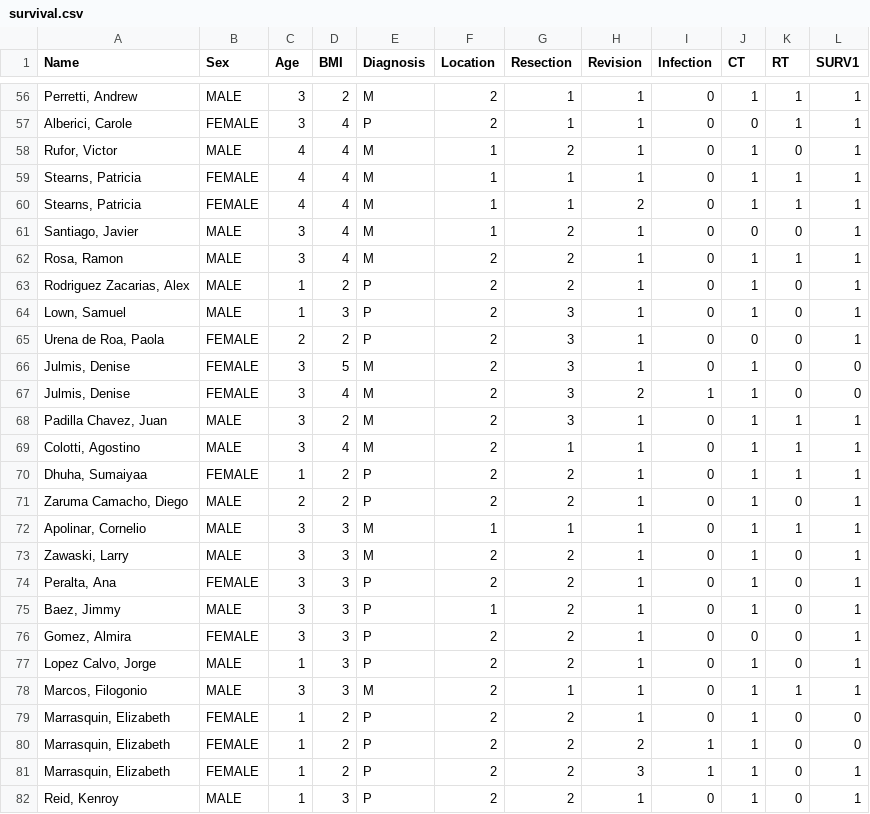
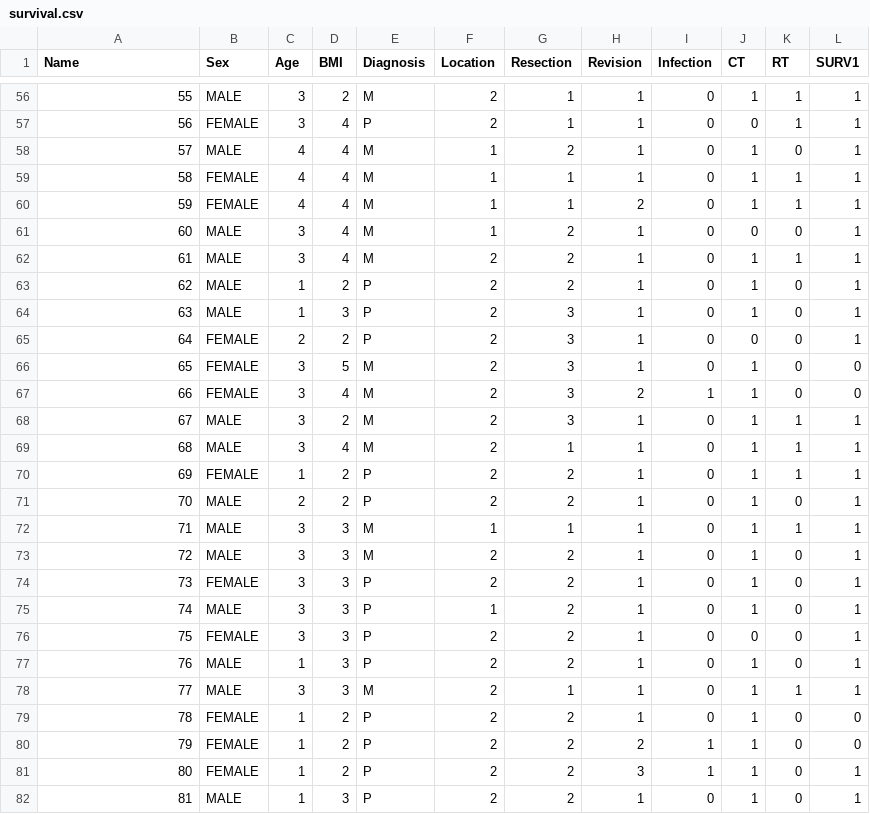
Before and after one commit to barlas93/survival1, a CSV file: survival.csv, drawn as a sheet; only a part is shown, gaps mark what is left out; the diff covers the shown part only.

```diff
--- a/survival.csv
+++ b/survival.csv
@@ -56,27 +56,27 @@ Name,Sex,Age,BMI,Diagnosis,Location,Resection,Revision,Infection,CT,RT,SURV1
-"Perretti, Andrew",MALE,3,2,M,2,1,1,0,1,1,1
-"Alberici, Carole",FEMALE,3,4,P,2,1,1,0,0,1,1
-"Rufor, Victor",MALE,4,4,M,1,2,1,0,1,0,1
-"Stearns, Patricia",FEMALE,4,4,M,1,1,1,0,1,1,1
-"Stearns, Patricia",FEMALE,4,4,M,1,1,2,0,1,1,1
-"Santiago, Javier",MALE,3,4,M,1,2,1,0,0,0,1
-"Rosa, Ramon",MALE,3,4,M,2,2,1,0,1,1,1
-"Rodriguez Zacarias, Alex",MALE,1,2,P,2,2,1,0,1,0,1
-"Lown, Samuel",MALE,1,3,P,2,3,1,0,1,0,1
-"Urena de Roa, Paola",FEMALE,2,2,P,2,3,1,0,0,0,1
-"Julmis, Denise",FEMALE,3,5,M,2,3,1,0,1,0,0
-"Julmis, Denise",FEMALE,3,4,M,2,3,2,1,1,0,0
-"Padilla Chavez, Juan",MALE,3,2,M,2,3,1,0,1,1,1
-"Colotti, Agostino",MALE,3,4,M,2,1,1,0,1,1,1
-"Dhuha, Sumaiyaa",FEMALE,1,2,P,2,2,1,0,1,1,1
-"Zaruma Camacho, Diego",MALE,2,2,P,2,2,1,0,1,0,1
-"Apolinar, Cornelio ",MALE,3,3,M,1,1,1,0,1,1,1
-"Zawaski, Larry",MALE,3,3,M,2,2,1,0,1,0,1
-"Peralta, Ana",FEMALE,3,3,P,2,2,1,0,1,0,1
-"Baez, Jimmy",MALE,3,3,P,1,2,1,0,1,0,1
-"Gomez, Almira",FEMALE,3,3,P,2,2,1,0,0,0,1
-"Lopez Calvo, Jorge",MALE,1,3,P,2,2,1,0,1,0,1
-"Marcos, Filogonio",MALE,3,3,M,2,1,1,0,1,1,1
-"Marrasquin, Elizabeth",FEMALE,1,2,P,2,2,1,0,1,0,0
-"Marrasquin, Elizabeth",FEMALE,1,2,P,2,2,2,1,1,0,0
-"Marrasquin, Elizabeth",FEMALE,1,2,P,2,2,3,1,1,0,1
-"Reid, Kenroy",MALE,1,3,P,2,2,1,0,1,0,1
+55,MALE,3,2,M,2,1,1,0,1,1,1
+56,FEMALE,3,4,P,2,1,1,0,0,1,1
+57,MALE,4,4,M,1,2,1,0,1,0,1
+58,FEMALE,4,4,M,1,1,1,0,1,1,1
+59,FEMALE,4,4,M,1,1,2,0,1,1,1
+60,MALE,3,4,M,1,2,1,0,0,0,1
+61,MALE,3,4,M,2,2,1,0,1,1,1
+62,MALE,1,2,P,2,2,1,0,1,0,1
+63,MALE,1,3,P,2,3,1,0,1,0,1
+64,FEMALE,2,2,P,2,3,1,0,0,0,1
+65,FEMALE,3,5,M,2,3,1,0,1,0,0
+66,FEMALE,3,4,M,2,3,2,1,1,0,0
+67,MALE,3,2,M,2,3,1,0,1,1,1
+68,MALE,3,4,M,2,1,1,0,1,1,1
+69,FEMALE,1,2,P,2,2,1,0,1,1,1
+70,MALE,2,2,P,2,2,1,0,1,0,1
+71,MALE,3,3,M,1,1,1,0,1,1,1
+72,MALE,3,3,M,2,2,1,0,1,0,1
+73,FEMALE,3,3,P,2,2,1,0,1,0,1
+74,MALE,3,3,P,1,2,1,0,1,0,1
+75,FEMALE,3,3,P,2,2,1,0,0,0,1
+76,MALE,1,3,P,2,2,1,0,1,0,1
+77,MALE,3,3,M,2,1,1,0,1,1,1
+78,FEMALE,1,2,P,2,2,1,0,1,0,0
+79,FEMALE,1,2,P,2,2,2,1,1,0,0
+80,FEMALE,1,2,P,2,2,3,1,1,0,1
+81,MALE,1,3,P,2,2,1,0,1,0,1
```
Also changed, not shown: 111 edited cells elsewhere in this file.
